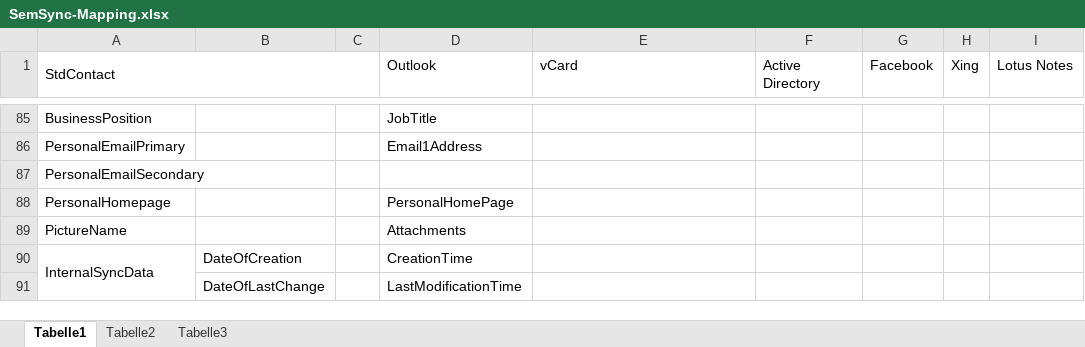
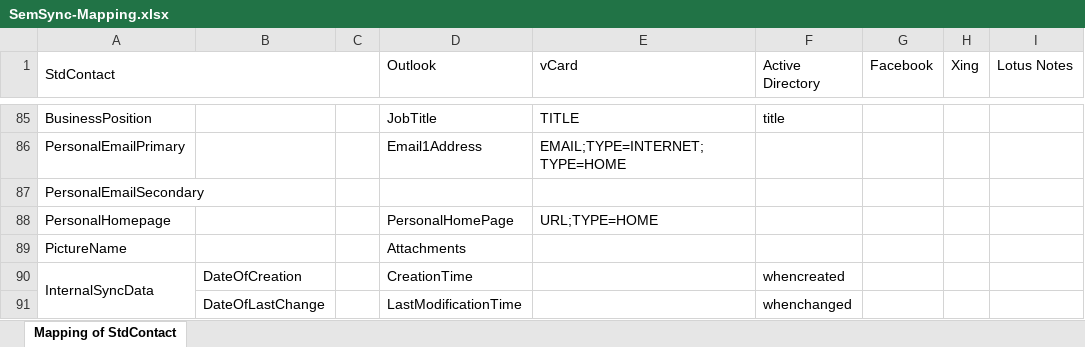
Before and after one commit to Interface007/-Sem.Sync, an Excel workbook: SemSync-Mapping.xlsx, sheet Mapping of StdContact, drawn as a sheet; only a part is shown, gaps mark what is left out; values as stored, in another font and other column widths than the file's, no cell formats; the diff covers the shown part only; the diff names each change by its address in the sheet, - before the commit and + after, or states it on an @@ line.

Commit message:
continued to document property mapping; continued unit testing (still not in a good condition - it's just the beginning)

```diff
--- a/SemSync-Mapping.xlsx (sheet Mapping of StdContact)
+++ b/SemSync-Mapping.xlsx (sheet Mapping of StdContact)
-sheet tab: Tabelle1
+sheet tab: Mapping of StdContact
-sheet tab: Tabelle2
-sheet tab: Tabelle3
-E85 (vCard): (empty)
+E85 (vCard): TITLE
-F85 (Active Directory): (empty)
+F85 (Active Directory): title
-E86 (vCard): (empty)
+E86 (vCard): EMAIL;TYPE=INTERNET;TYPE=HOME
-E88 (vCard): (empty)
+E88 (vCard): URL;TYPE=HOME
-F90 (Active Directory): (empty)
+F90 (Active Directory): whencreated
-F91 (Active Directory): (empty)
+F91 (Active Directory): whenchanged
```
Also changed, not shown: 2 added rows, 2 removed rows, 29 edited cells and merged cells elsewhere in this sheet, cell formats, 5 other files.
